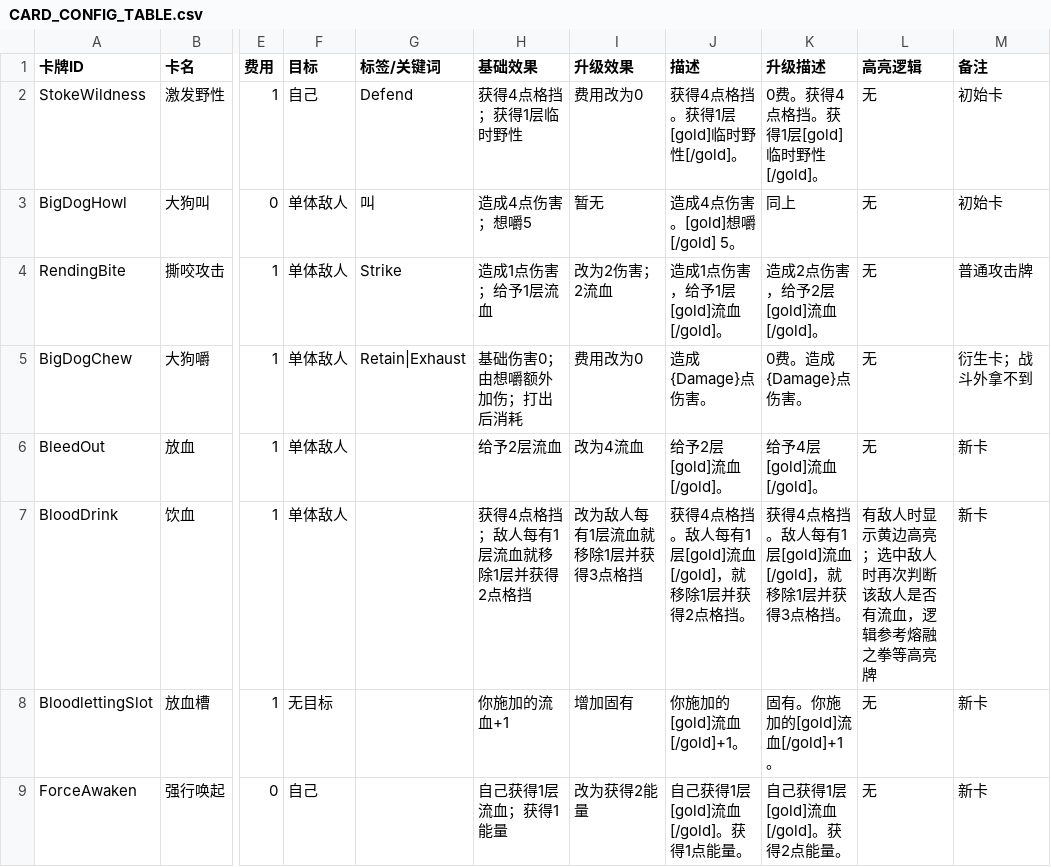
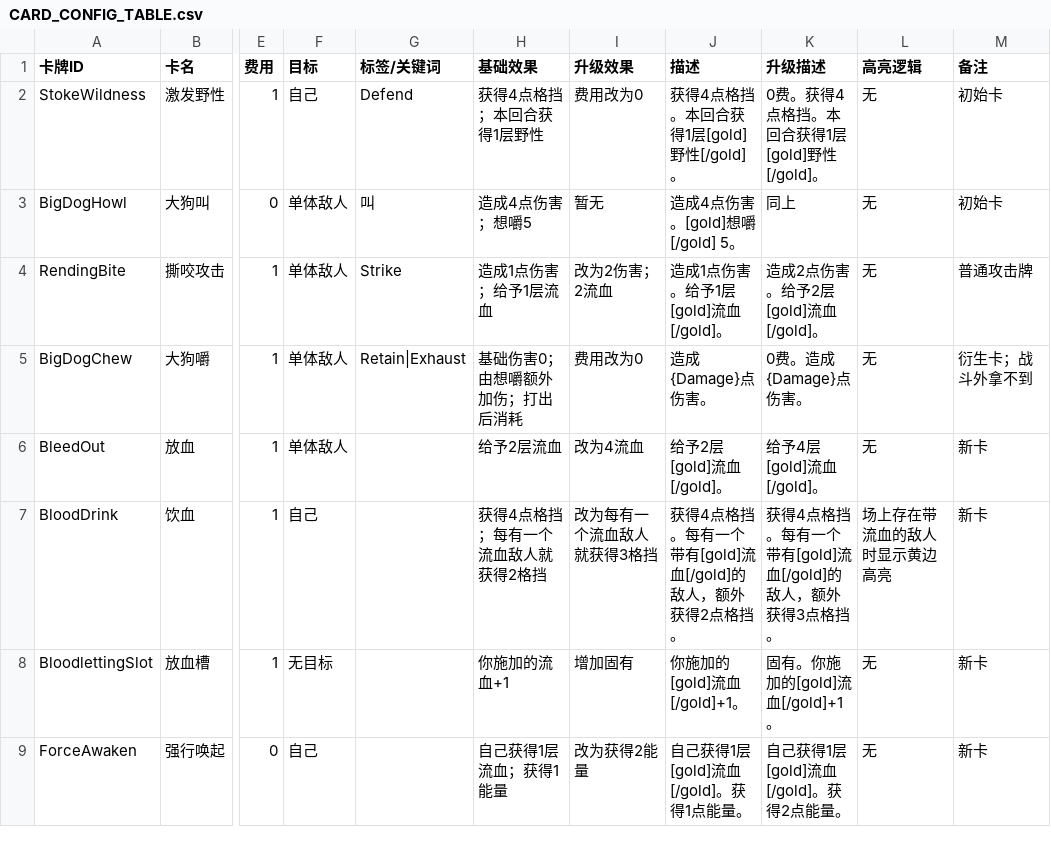
Before and after one commit to Slime862/BigDogMod, a CSV file: CARD_CONFIG_TABLE.csv, drawn as a sheet; only a part is shown, gaps mark what is left out; the diff names each change by its address in the sheet, - before the commit and + after, or states it on an @@ line.

```diff
--- a/CARD_CONFIG_TABLE.csv
+++ b/CARD_CONFIG_TABLE.csv
-H2 (基础效果): 获得4点格挡；获得1层临时野性
+H2 (基础效果): 获得4点格挡；本回合获得1层野性
-J2 (描述): 获得4点格挡。获得1层[gold]临时野性[/gold]。
+J2 (描述): 获得4点格挡。本回合获得1层[gold]野性[/gold]。
-K2 (升级描述): 0费。获得4点格挡。获得1层[gold]临时野性[/gold]。
+K2 (升级描述): 0费。获得4点格挡。本回合获得1层[gold]野性[/gold]。
-J4 (描述): 造成1点伤害，给予1层[gold]流血[/gold]。
+J4 (描述): 造成1点伤害。给予1层[gold]流血[/gold]。
-K4 (升级描述): 造成2点伤害，给予2层[gold]流血[/gold]。
+K4 (升级描述): 造成2点伤害。给予2层[gold]流血[/gold]。
-F7 (目标): 单体敌人
+F7 (目标): 自己
-H7 (基础效果): 获得4点格挡；敌人每有1层流血就移除1层并获得2点格挡
+H7 (基础效果): 获得4点格挡；每有一个流血敌人就获得2格挡
-I7 (升级效果): 改为敌人每有1层流血就移除1层并获得3点格挡
+I7 (升级效果): 改为每有一个流血敌人就获得3格挡
-J7 (描述): 获得4点格挡。敌人每有1层[gold]流血[/gold]，就移除1层并获得2点格挡。
+J7 (描述): 获得4点格挡。每有一个带有[gold]流血[/gold]的敌人，额外获得2点格挡。
-K7 (升级描述): 获得4点格挡。敌人每有1层[gold]流血[/gold]，就移除1层并获得3点格挡。
+K7 (升级描述): 获得4点格挡。每有一个带有[gold]流血[/gold]的敌人，额外获得3点格挡。
-L7 (高亮逻辑): 有敌人时显示黄边高亮；选中敌人时再次判断该敌人是否有流血，逻辑参考熔融之拳等高亮牌
+L7 (高亮逻辑): 场上存在带流血的敌人时显示黄边高亮
```
Also changed, not shown: 18 other files.
